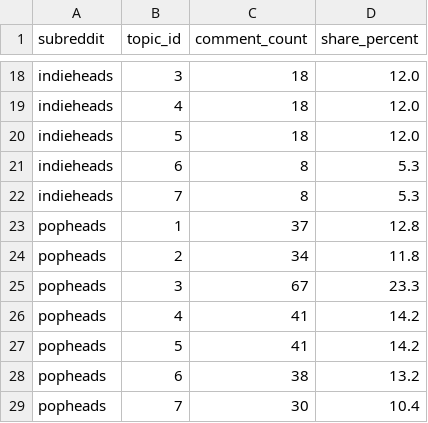
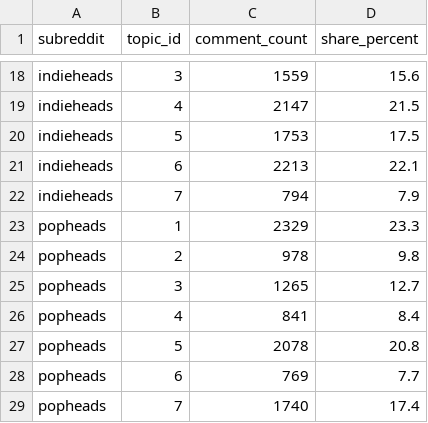
Before and after one commit to Weisjan/Reddit-Music-Community-Analysis, a CSV file: outputs/reports/lda_dominant_topics_by_subreddit.csv, drawn as a sheet; only a part is shown, gaps mark what is left out; the diff covers the shown part only; the diff names each change by its address in the sheet, - before the commit and + after, or states it on an @@ line.

```diff
--- a/outputs/reports/lda_dominant_topics_by_subreddit.csv
+++ b/outputs/reports/lda_dominant_topics_by_subreddit.csv
-C18 (comment_count): 18
+C18 (comment_count): 1559
-D18 (share_percent): 12.0
+D18 (share_percent): 15.6
-C19 (comment_count): 18
+C19 (comment_count): 2147
-D19 (share_percent): 12.0
+D19 (share_percent): 21.5
-C20 (comment_count): 18
+C20 (comment_count): 1753
-D20 (share_percent): 12.0
+D20 (share_percent): 17.5
-C21 (comment_count): 8
+C21 (comment_count): 2213
-D21 (share_percent): 5.3
+D21 (share_percent): 22.1
-C22 (comment_count): 8
+C22 (comment_count): 794
-D22 (share_percent): 5.3
+D22 (share_percent): 7.9
-C23 (comment_count): 37
+C23 (comment_count): 2329
-D23 (share_percent): 12.8
+D23 (share_percent): 23.3
-C24 (comment_count): 34
+C24 (comment_count): 978
-D24 (share_percent): 11.8
+D24 (share_percent): 9.8
-C25 (comment_count): 67
+C25 (comment_count): 1265
-D25 (share_percent): 23.3
+D25 (share_percent): 12.7
-C26 (comment_count): 41
+C26 (comment_count): 841
-D26 (share_percent): 14.2
+D26 (share_percent): 8.4
-C27 (comment_count): 41
+C27 (comment_count): 2078
-D27 (share_percent): 14.2
+D27 (share_percent): 20.8
-C28 (comment_count): 38
+C28 (comment_count): 769
-D28 (share_percent): 13.2
+D28 (share_percent): 7.7
-C29 (comment_count): 30
+C29 (comment_count): 1740
-D29 (share_percent): 10.4
+D29 (share_percent): 17.4
```
Also changed, not shown: 32 edited cells elsewhere in this file, outputs/reports/lda_topics_by_subreddit.csv, 6 other files.
